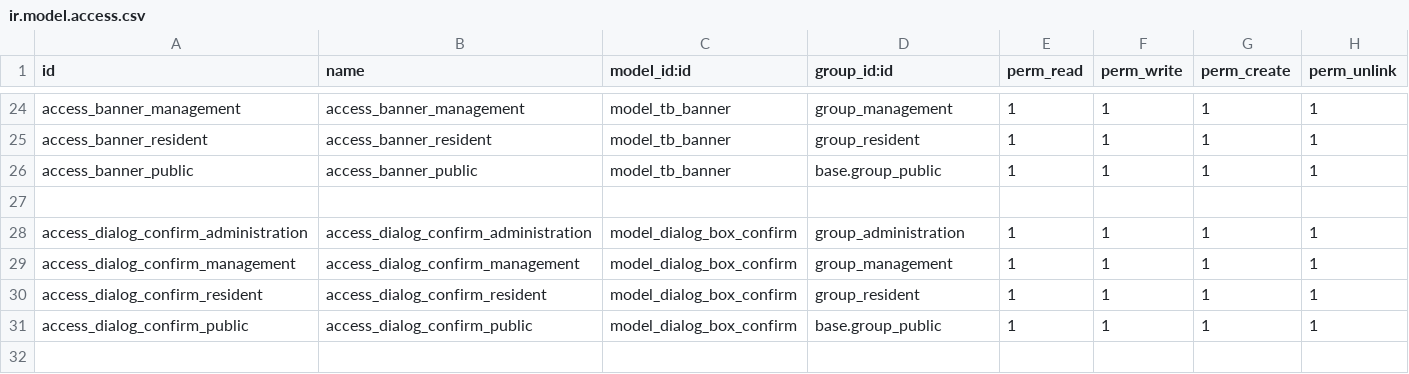
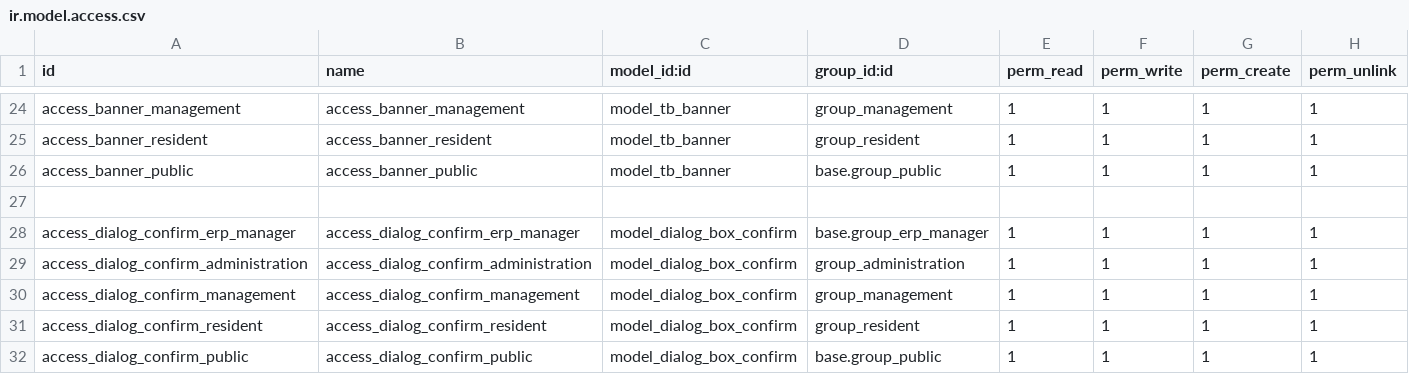
Before and after one commit to cntt0901taizero/residential-adminapp, a CSV file: src/resident_management/security/ir.model.access.csv, drawn as a sheet; only a part is shown, gaps mark what is left out; the shorter side is filled out with more unchanged rows; the diff names each change by its address in the sheet, - before the commit and + after, or states it on an @@ line.

```diff
--- a/src/resident_management/security/ir.model.access.csv
+++ b/src/resident_management/security/ir.model.access.csv
+row 28: access_dialog_confirm_erp_manager | access_dialog_confirm_erp_manager | model_dialog_box_confirm | base.group_erp_manager | 1 | 1 | 1 | 1
```
Also changed, not shown: 10 other files.
